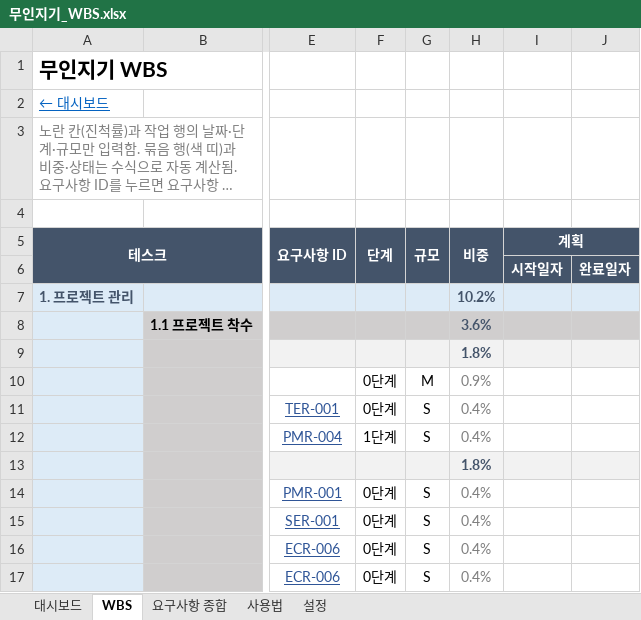
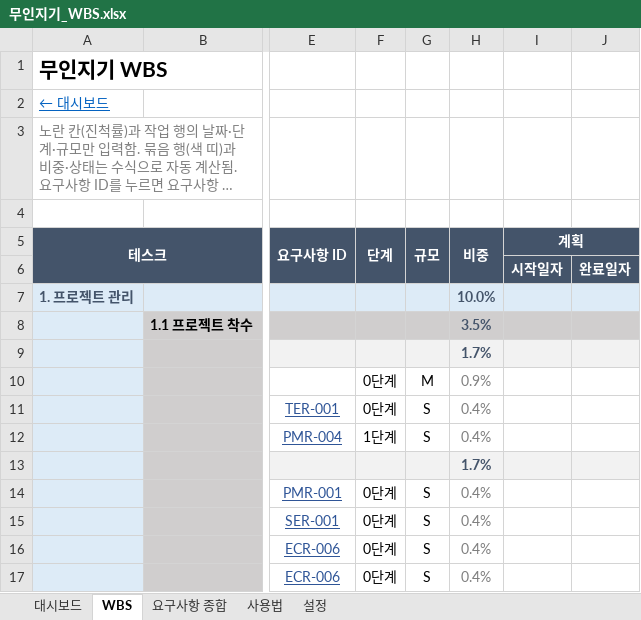
Before and after one commit to jackbongmin/Project_MuinZigi, an Excel workbook: docs/무인지기_WBS.xlsx, sheet WBS, drawn as a sheet; only a part is shown, gaps mark what is left out; long unchanged cells end in …; values as stored, in another font and other column widths than the file's, no borders; conditional formats not drawn; the diff covers the shown part only; the diff names each change by its address in the sheet, - before the commit and + after, or states it on an @@ line.

```diff
--- a/docs/무인지기_WBS.xlsx (sheet WBS)
+++ b/docs/무인지기_WBS.xlsx (sheet WBS)
-H7 (비중): 10.2%
+H7 (비중): 10.0%
-H8 (비중): 3.6%
+H8 (비중): 3.5%
-H9 (비중): 1.8%
+H9 (비중): 1.7%
-H13 (비중): 1.8%
+H13 (비중): 1.7%
```
Also changed, not shown: 2 added rows and 22 edited cells elsewhere in this sheet, sheet 대시보드, sheet 설정, formulas that keep their value, 1 other file.
